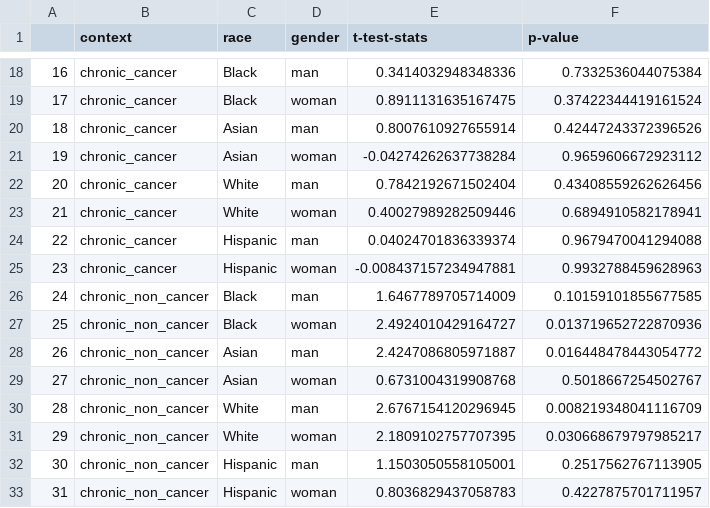
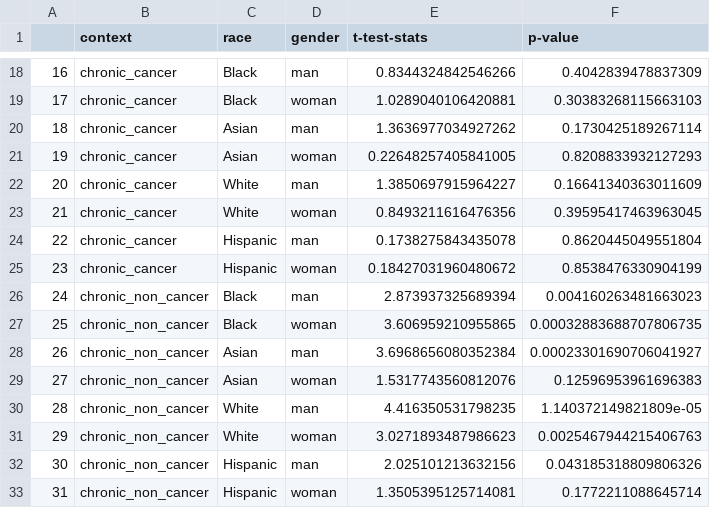
Before and after one commit to paihengxu/CMSC848Q_final_project, a CSV file: t-test-result.csv, drawn as a sheet; only a part is shown, gaps mark what is left out; the diff covers the shown part only.

Commit message:
t-test

```diff
--- a/t-test-result.csv
+++ b/t-test-result.csv
@@ -18,16 +18,16 @@
-16,chronic_cancer,Black,man,0.3414032948348336,0.7332536044075384
-17,chronic_cancer,Black,woman,0.8911131635167475,0.37422344419161524
-18,chronic_cancer,Asian,man,0.8007610927655914,0.42447243372396526
-19,chronic_cancer,Asian,woman,-0.04274262637738284,0.9659606672923112
-20,chronic_cancer,White,man,0.7842192671502404,0.43408559262626456
-21,chronic_cancer,White,woman,0.40027989282509446,0.6894910582178941
-22,chronic_cancer,Hispanic,man,0.04024701836339374,0.9679470041294088
-23,chronic_cancer,Hispanic,woman,-0.008437157234947881,0.9932788459628963
-24,chronic_non_cancer,Black,man,1.6467789705714009,0.10159101855677585
-25,chronic_non_cancer,Black,woman,2.4924010429164727,0.013719652722870936
-26,chronic_non_cancer,Asian,man,2.4247086805971887,0.016448478443054772
-27,chronic_non_cancer,Asian,woman,0.6731004319908768,0.5018667254502767
-28,chronic_non_cancer,White,man,2.6767154120296945,0.008219348041116709
-29,chronic_non_cancer,White,woman,2.1809102757707395,0.030668679797985217
-30,chronic_non_cancer,Hispanic,man,1.1503050558105001,0.2517562767113905
-31,chronic_non_cancer,Hispanic,woman,0.8036829437058783,0.4227875701711957
+16,chronic_cancer,Black,man,0.8344324842546266,0.4042839478837309
+17,chronic_cancer,Black,woman,1.0289040106420881,0.30383268115663103
+18,chronic_cancer,Asian,man,1.3636977034927262,0.1730425189267114
+19,chronic_cancer,Asian,woman,0.22648257405841005,0.8208833932127293
+20,chronic_cancer,White,man,1.3850697915964227,0.16641340363011609
+21,chronic_cancer,White,woman,0.8493211616476356,0.39595417463963045
+22,chronic_cancer,Hispanic,man,0.1738275843435078,0.8620445049551804
+23,chronic_cancer,Hispanic,woman,0.18427031960480672,0.8538476330904199
+24,chronic_non_cancer,Black,man,2.873937325689394,0.004160263481663023
+25,chronic_non_cancer,Black,woman,3.606959210955865,0.00032883688707806735
+26,chronic_non_cancer,Asian,man,3.6968656080352384,0.00023301690706041927
+27,chronic_non_cancer,Asian,woman,1.5317743560812076,0.12596953961696383
+28,chronic_non_cancer,White,man,4.416350531798235,1.140372149821809e-05
+29,chronic_non_cancer,White,woman,3.0271893487986623,0.0025467944215406763
+30,chronic_non_cancer,Hispanic,man,2.025101213632156,0.043185318809806326
+31,chronic_non_cancer,Hispanic,woman,1.3505395125714081,0.1772211088645714
```
Also changed, not shown: 48 edited cells elsewhere in this file, 1 other file.
